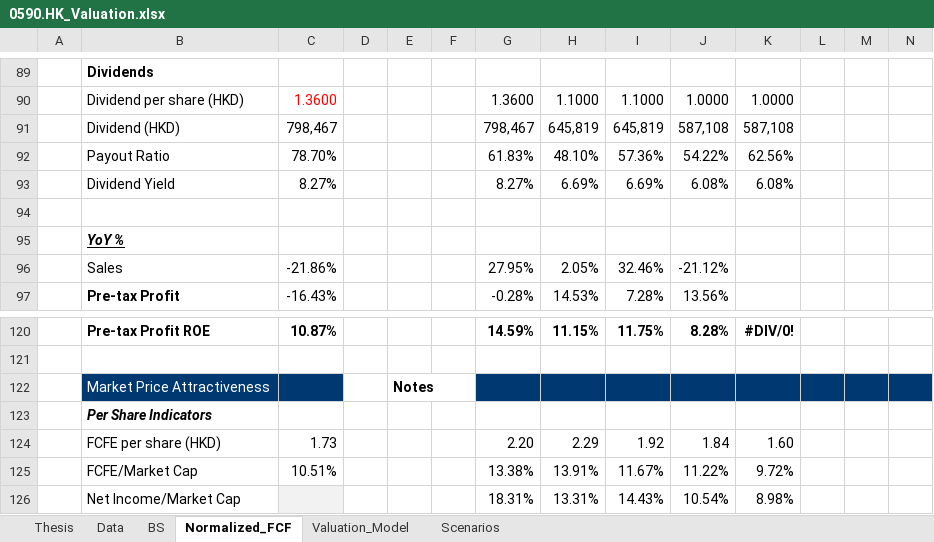
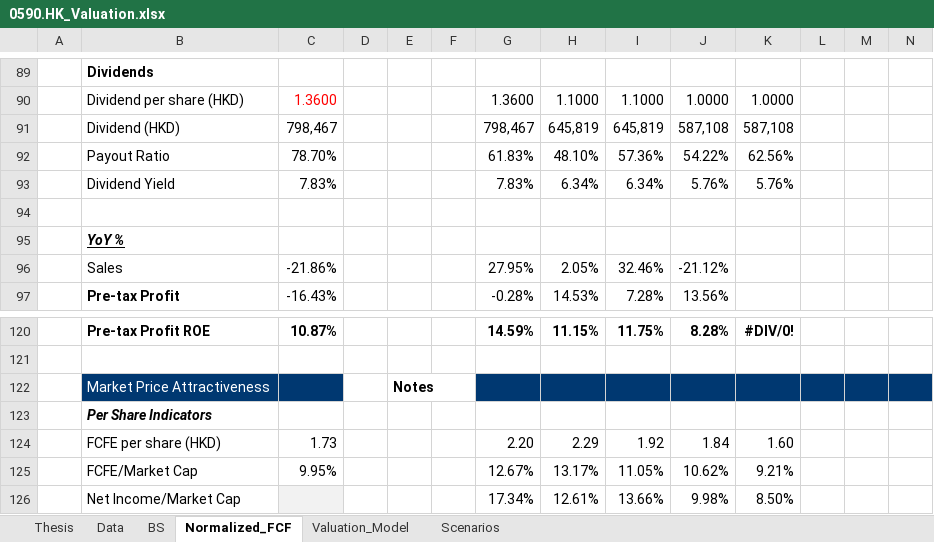
Before and after one commit to JerryChenz/Invest_Proc_1, an Excel workbook: financial_models/opportunities/0590.HK_Valuation.xlsx, sheet Normalized_FCF, drawn as a sheet; only a part is shown, gaps mark what is left out; values as stored, in another font and other column widths than the file's, no borders; conditional formats not drawn; removed rows and columns are numbered as before the commit, all else as after; rows hold the shown columns only; the diff names each change by its address in the sheet, - before the commit and + after, or states it on an @@ line.

Commit message:
Updated models and monitor

```diff
--- a/financial_models/opportunities/0590.HK_Valuation.xlsx (sheet Normalized_FCF)
+++ b/financial_models/opportunities/0590.HK_Valuation.xlsx (sheet Normalized_FCF)
-row 93:  | Dividend Yield | 8.27% |  |  |  | 8.27% | 6.69% | 6.69% | 6.08% | 6.08%
+row 93:  | Dividend Yield | 7.83% |  |  |  | 7.83% | 6.34% | 6.34% | 5.76% | 5.76%
-row 125:  | FCFE/Market Cap | 10.51% |  |  |  | 13.38% | 13.91% | 11.67% | 11.22% | 9.72%
-row 126:  | Net Income/Market Cap |  |  |  |  | 18.31% | 13.31% | 14.43% | 10.54% | 8.98%
+row 125:  | FCFE/Market Cap | 9.95% |  |  |  | 12.67% | 13.17% | 11.05% | 10.62% | 9.21%
+row 126:  | Net Income/Market Cap |  |  |  |  | 17.34% | 12.61% | 13.66% | 9.98% | 8.50%
```
Also changed, not shown: sheet Thesis, sheet Scenarios, financial_models/Stock_Monitor.xlsx, financial_models/opportunities/0168.HK_Valuation.xlsx, 10 other files.
